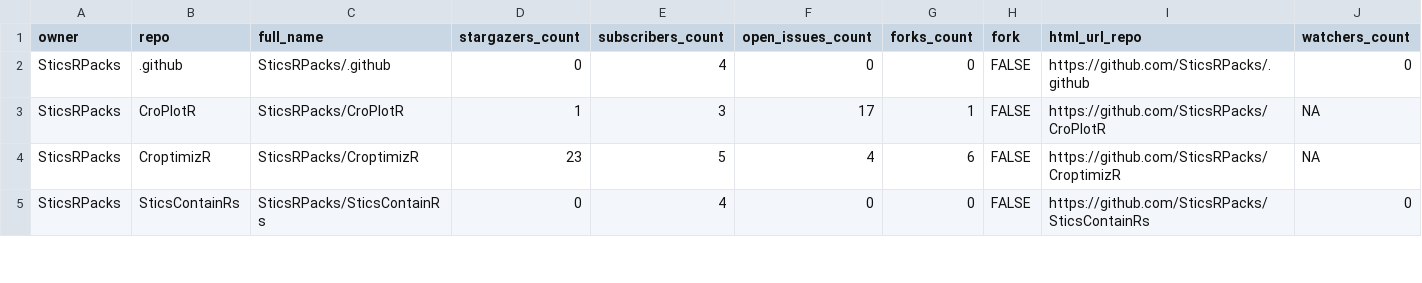
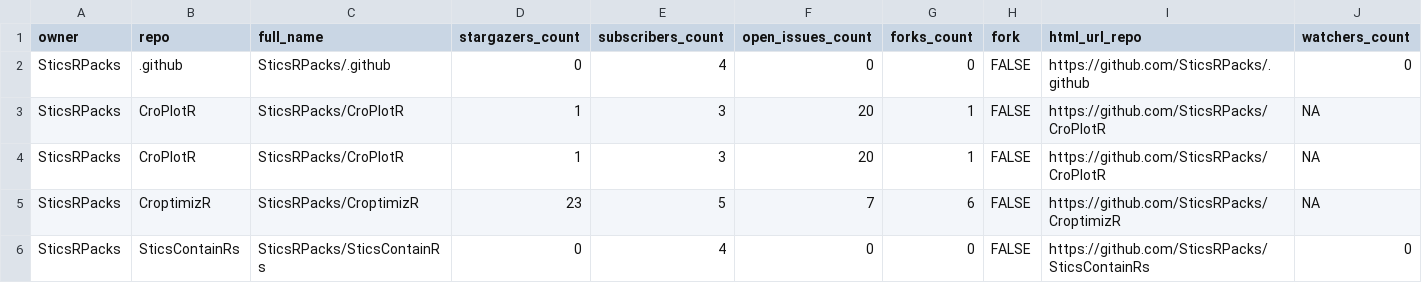
Before and after one commit to SticsRPacks/status, a CSV file: repos.csv, drawn as a sheet; only a part is shown; addresses are those after the commit; rows hold the shown columns only; the diff covers the shown part only; the diff names each change by its address in the sheet, - before the commit and + after, or states it on an @@ line.

```diff
--- a/repos.csv
+++ b/repos.csv
+row 3: SticsRPacks | CroPlotR | SticsRPacks/CroPlotR | 1 | 3 | 20 | 1 | FALSE | https://github.com/SticsRPacks/CroPlotR | NA
-F4 (open_issues_count): 17
+F4 (open_issues_count): 20
-F5 (open_issues_count): 4
+F5 (open_issues_count): 7
```
Also changed, not shown: 6 edited cells elsewhere in this file, 2 other files.
